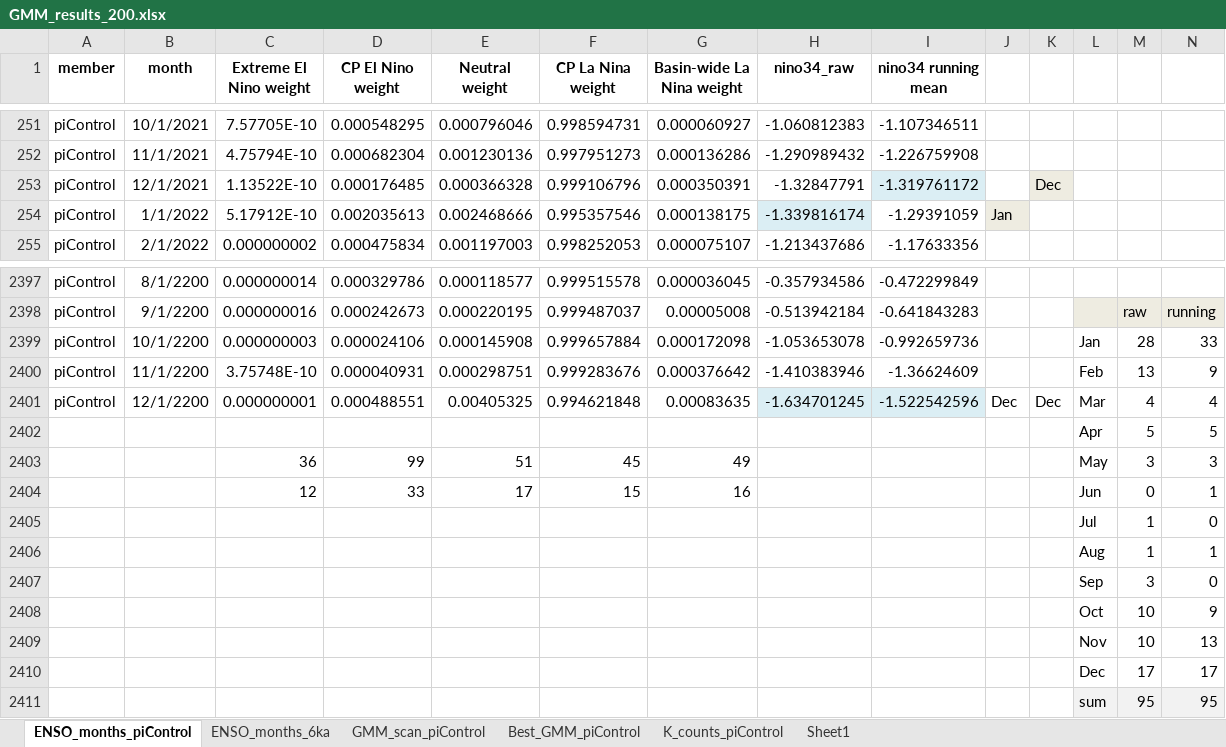
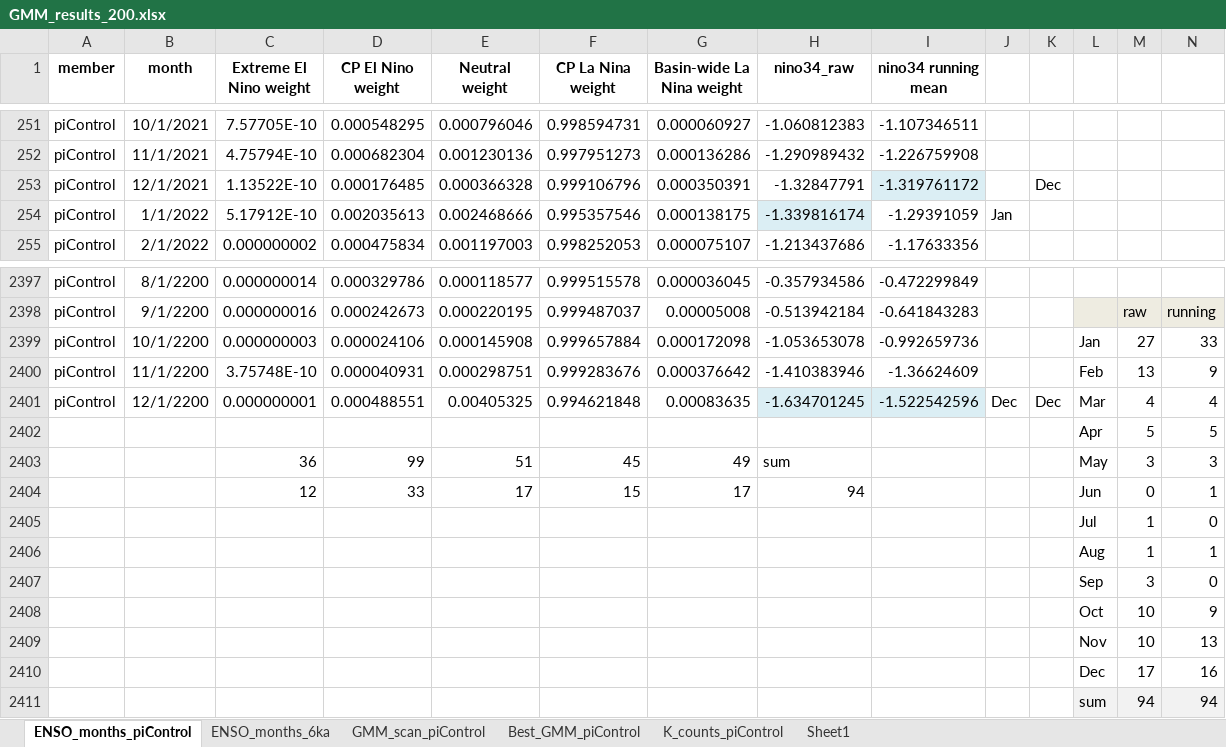
Before and after one commit to gsato-git/GMM_clustering, an Excel workbook: data/GMM_results_200.xlsx, sheet ENSO_months_piControl, drawn as a sheet; only a part is shown, gaps mark what is left out; values as stored, in another font and other column widths than the file's, no borders; removed rows and columns are numbered as before the commit, all else as after; the diff names each change by its address in the sheet, - before the commit and + after, or states it on an @@ line.

```diff
--- a/data/GMM_results_200.xlsx (sheet ENSO_months_piControl)
+++ b/data/GMM_results_200.xlsx (sheet ENSO_months_piControl)
-K253 fill: #EEECE1
+K253 fill: none
-J254 fill: #EEECE1
+J254 fill: none
-M2399: 28
+M2399: 27
-H2403 (nino34_raw): (empty)
+H2403 (nino34_raw): sum
-G2404 (Basin-wide La Nina weight): 16
+G2404 (Basin-wide La Nina weight): 17
-H2404 (nino34_raw): (empty)
+H2404 (nino34_raw): 94
-N2410: 17
+N2410: 16
-row 2411:  |  |  |  |  |  |  |  |  |  |  | sum | 95 | 95
+row 2411:  |  |  |  |  |  |  |  |  |  |  | sum | 94 | 94
```
Also changed, not shown: sheet ENSO_months_6ka, sheet Sheet1, charts or pictures.
